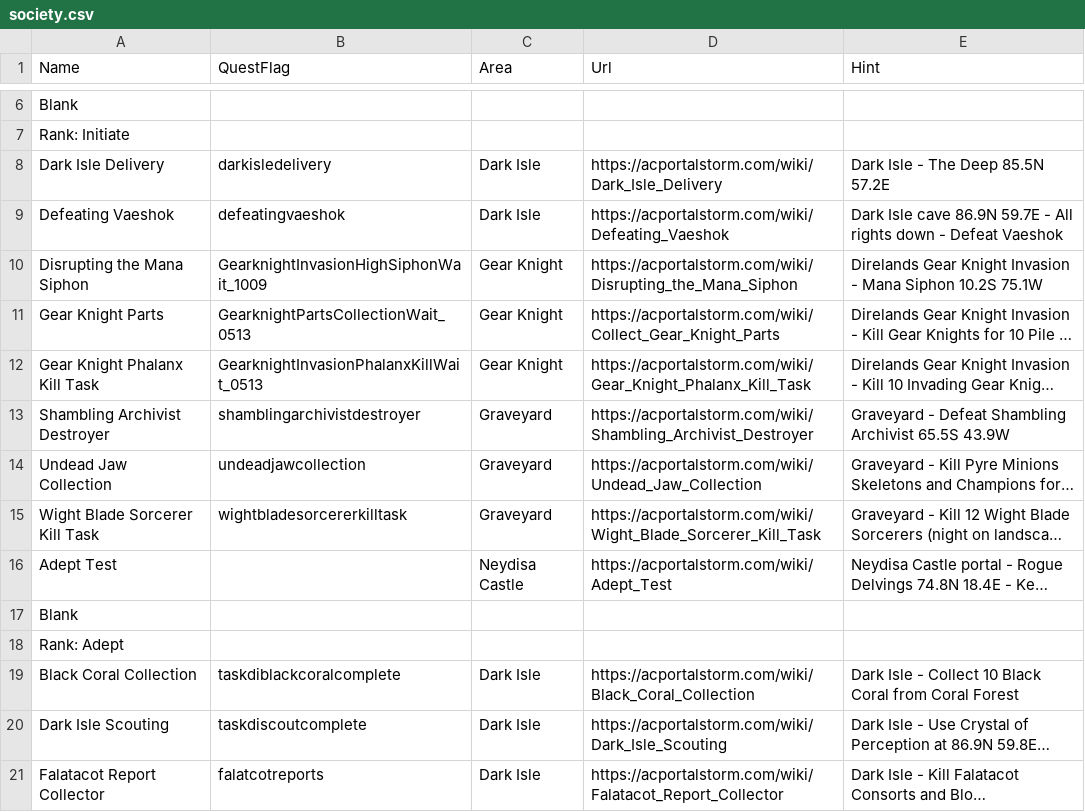
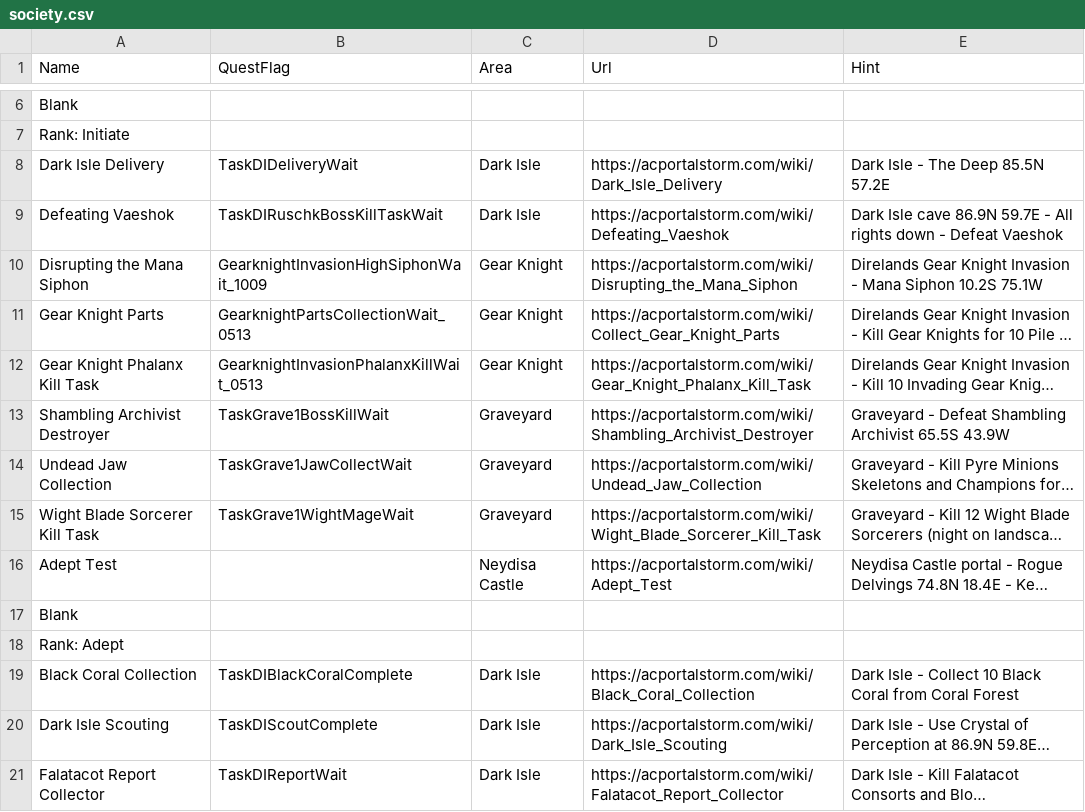
Before and after one commit to advis61/OracleOfDereth, a CSV file: OracleOfDereth/Resources/society.csv, drawn as a sheet; only a part is shown, gaps mark what is left out; long unchanged cells end in …; the diff covers the shown part only; the diff names each change by its address in the sheet, - before the commit and + after, or states it on an @@ line.

Commit message:
Finishing /od questflag lookup

```diff
--- a/OracleOfDereth/Resources/society.csv
+++ b/OracleOfDereth/Resources/society.csv
-B8 (QuestFlag): darkisledelivery
+B8 (QuestFlag): TaskDIDeliveryWait
-B9 (QuestFlag): defeatingvaeshok
+B9 (QuestFlag): TaskDIRuschkBossKillTaskWait
-B13 (QuestFlag): shamblingarchivistdestroyer
+B13 (QuestFlag): TaskGrave1BossKillWait
-B14 (QuestFlag): undeadjawcollection
+B14 (QuestFlag): TaskGrave1JawCollectWait
-B15 (QuestFlag): wightbladesorcererkilltask
+B15 (QuestFlag): TaskGrave1WightMageWait
-B19 (QuestFlag): taskdiblackcoralcomplete
+B19 (QuestFlag): TaskDIBlackCoralComplete
-B20 (QuestFlag): taskdiscoutcomplete
+B20 (QuestFlag): TaskDIScoutComplete
-B21 (QuestFlag): falatcotreports
+B21 (QuestFlag): TaskDIReportWait
```
Also changed, not shown: 19 edited cells elsewhere in this file, 4 other files.
